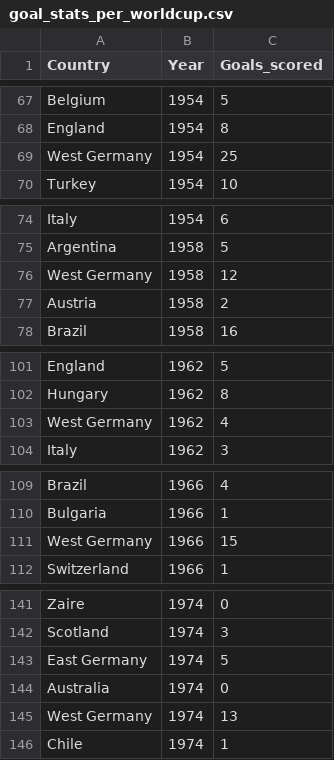
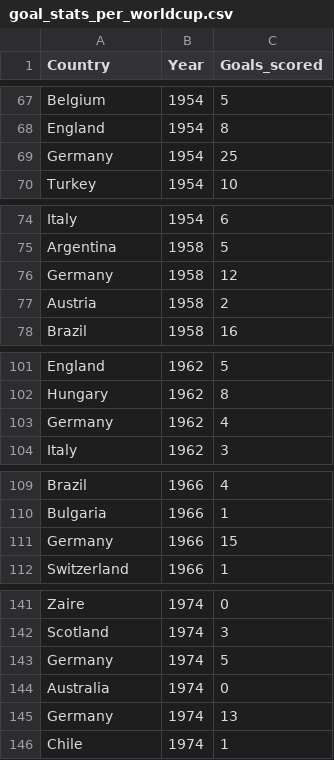
Before and after one commit to Dylan0209/3179, a CSV file: data/goal_stats_per_worldcup.csv, drawn as a sheet; only a part is shown, gaps mark what is left out; the diff covers the shown part only.

Commit message:
modify east/west germany to germany add 2018 world cup stats

```diff
--- a/data/goal_stats_per_worldcup.csv
+++ b/data/goal_stats_per_worldcup.csv
@@ -68,3 +68,3 @@ Belgium,1954,5
 England,1954,8
-West Germany,1954,25
+Germany,1954,25
 Turkey,1954,10
@@ -75,3 +75,3 @@ Italy,1954,6
 Argentina,1958,5
-West Germany,1958,12
+Germany,1958,12
 Austria,1958,2
@@ -102,3 +102,3 @@ England,1962,5
 Hungary,1962,8
-West Germany,1962,4
+Germany,1962,4
 Italy,1962,3
@@ -110,3 +110,3 @@ Brazil,1966,4
 Bulgaria,1966,1
-West Germany,1966,15
+Germany,1966,15
 Switzerland,1966,1
@@ -142,5 +142,5 @@ Zaire,1974,0
 Scotland,1974,3
-East Germany,1974,5
+Germany,1974,5
 Australia,1974,0
-West Germany,1974,13
+Germany,1974,13
 Chile,1974,1
```
Also changed, not shown: 32 added rows and 5 edited cells elsewhere in this file.
